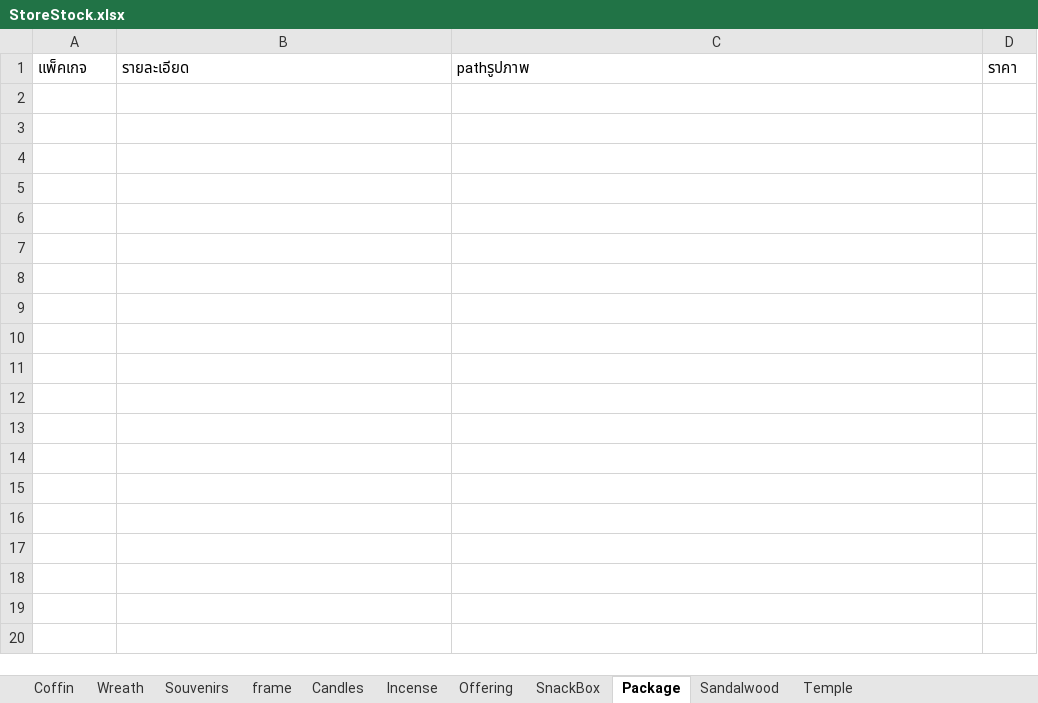
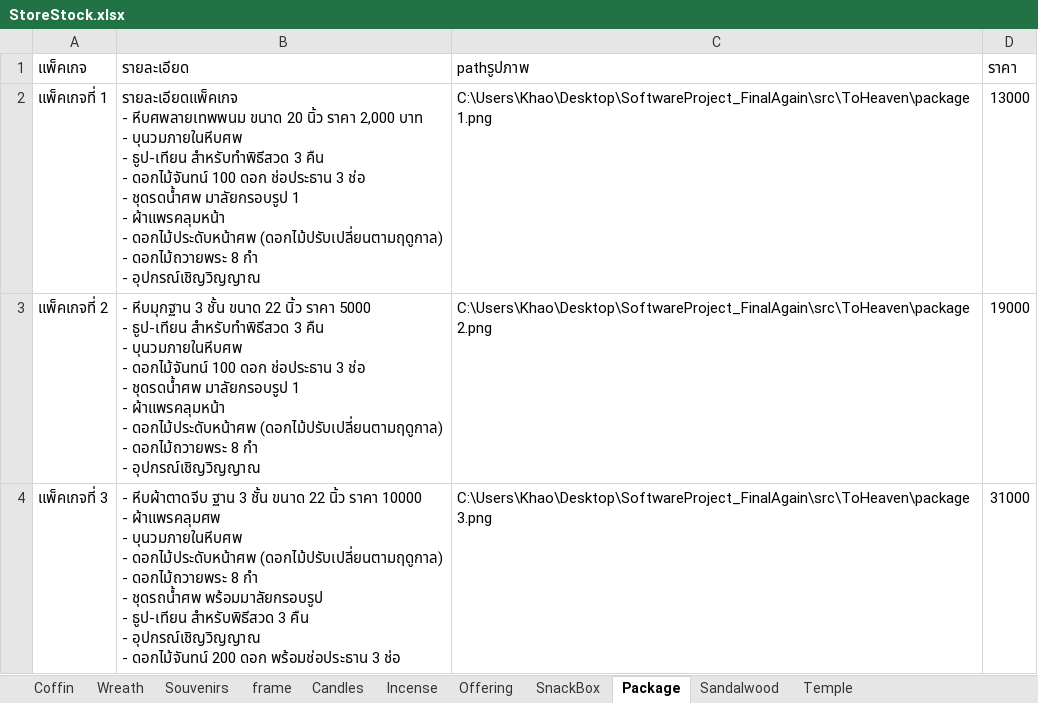
Before and after one commit to Chotika0538/SoftwareProject, an Excel workbook: StoreStock.xlsx, sheet Package, drawn as a sheet; values as stored, in another font and other column widths than the file's, no borders; ↵ is a line break in a cell; the diff names each change by its address in the sheet, - before the commit and + after, or states it on an @@ line.

```diff
--- a/StoreStock.xlsx (sheet Package)
+++ b/StoreStock.xlsx (sheet Package)
+row 2: แพ็คเกจที่ 1 | รายละเอียดแพ็คเกจ ↵ - หีบศพลายเทพพนม ขนาด 20 นิ้ว ราคา 2,000 บาท ↵ - บุนวมภายในหีบศพ ↵ - ธูป-เทียน สำหรับทำพิธีสวด 3 คืน ↵ - ดอกไม้จันทน์ 100 ดอก ช่อประธาน 3 ช่อ ↵ - ชุดรดน้ำศพ มาลัยกรอบรูป 1 ↵ - ผ้าแพรคลุมหน้า ↵ - ดอกไม้ประดับหน้าศพ (ดอกไม้ปรับเปลี่ยนตามฤดูกาล) ↵ - ดอกไม้ถวายพระ 8 กำ ↵ - อุปกรณ์เชิญวิญญาณ | C:\Users\Khao\Desktop\SoftwareProject_FinalAgain\src\ToHeaven\package1.png | 13000
+row 3: แพ็คเกจที่ 2 | - หีบมุกฐาน 3 ชั้น ขนาด 22 นิ้ว ราคา 5000 ↵ - ธูป-เทียน สำหรับทำพิธีสวด 3 คืน ↵ - บุนวมภายในหีบศพ ↵ - ดอกไม้จันทน์ 100 ดอก ช่อประธาน 3 ช่อ ↵ - ชุดรดน้ำศพ มาลัยกรอบรูป 1 ↵ - ผ้าแพรคลุมหน้า ↵ - ดอกไม้ประดับหน้าศพ (ดอกไม้ปรับเปลี่ยนตามฤดูกาล) ↵ - ดอกไม้ถวายพระ 8 กำ ↵ - อุปกรณ์เชิญวิญญาณ | C:\Users\Khao\Desktop\SoftwareProject_FinalAgain\src\ToHeaven\package2.png | 19000
+row 4: แพ็คเกจที่ 3 | - หีบผ้าตาดจีบ ฐาน 3 ชั้น ขนาด 22 นิ้ว ราคา 10000 ↵ - ผ้าแพรคลุมศพ ↵ - บุนวมภายในหีบศพ ↵ - ดอกไม้ประดับหน้าศพ (ดอกไม้ปรับเปลี่ยนตามฤดูกาล) ↵ - ดอกไม้ถวายพระ 8 กำ ↵ - ชุดรถน้ำศพ พร้อมมาลัยกรอบรูป ↵ - ธูป-เทียน สำหรับพิธีสวด 3 คืน ↵ - อุปกรณ์เชิญวิญญาณ ↵ - ดอกไม้จันทน์ 200 ดอก พร้อมช่อประธาน 3 ช่อ | C:\Users\Khao\Desktop\SoftwareProject_FinalAgain\src\ToHeaven\package3.png | 31000
```
Also changed, not shown: sheet SnackBox, sheet frame, sheet Offering, sheet Sandalwood, sheet Incense, sheet Wreath, 2 more sheets, 59 other files.
